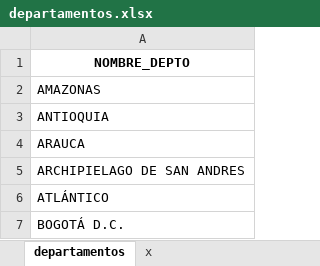
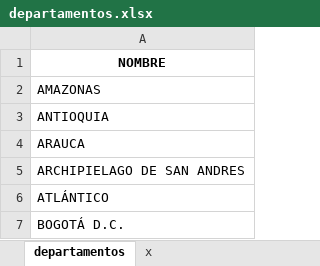
Before and after one commit to johpaz/Api-Datos-Fake-y-municipios-Dane, an Excel workbook: src/municipios/departamentos.xlsx, sheet departamentos, drawn as a sheet; only a part is shown; values as stored, in another font and other column widths than the file's, no borders; the diff names each change by its address in the sheet, - before the commit and + after, or states it on an @@ line.

Commit message:
municipios

```diff
--- a/src/municipios/departamentos.xlsx (sheet departamentos)
+++ b/src/municipios/departamentos.xlsx (sheet departamentos)
-A1: NOMBRE_DEPTO
+A1: NOMBRE
```
Also changed, not shown: 6 other files.
